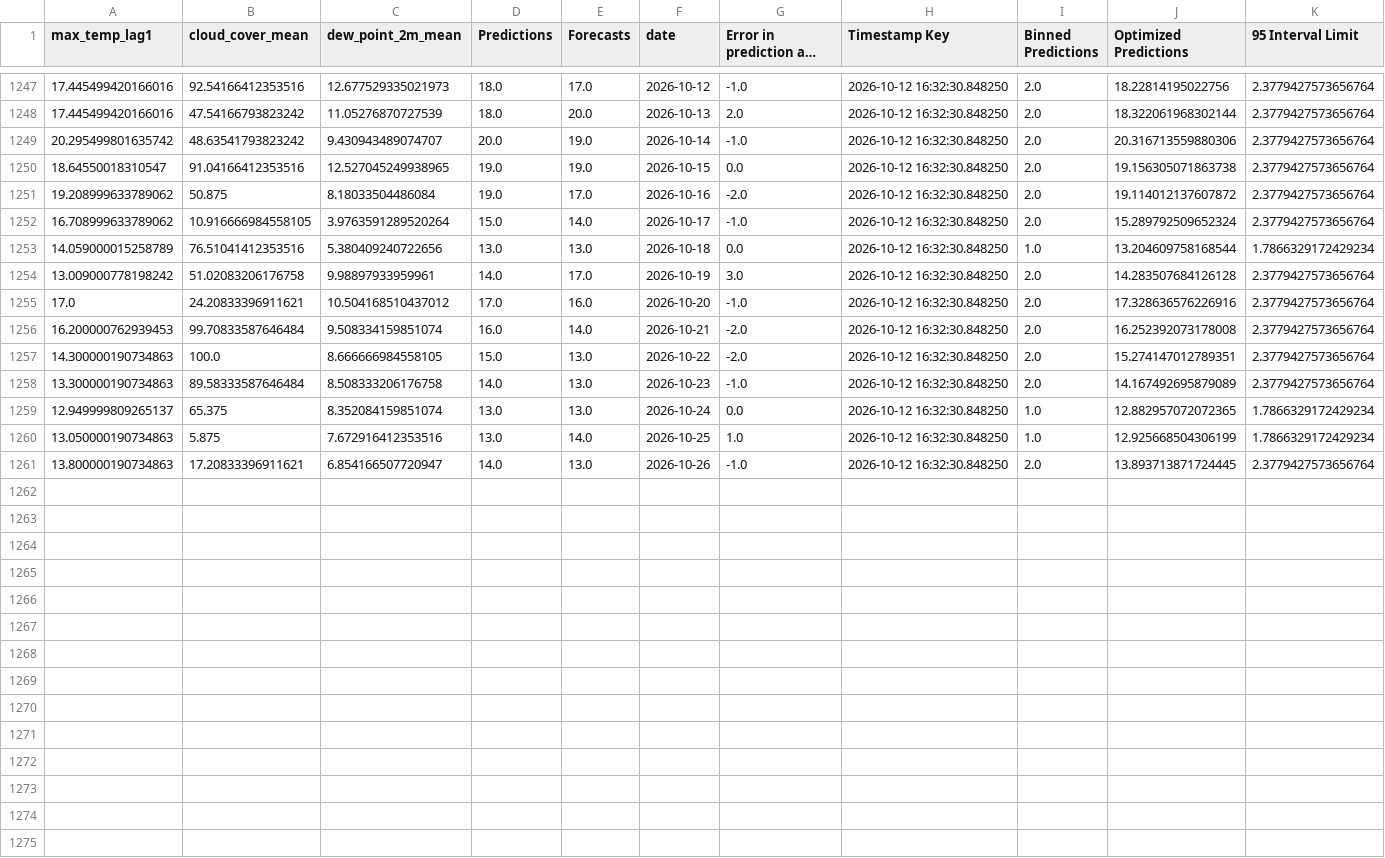
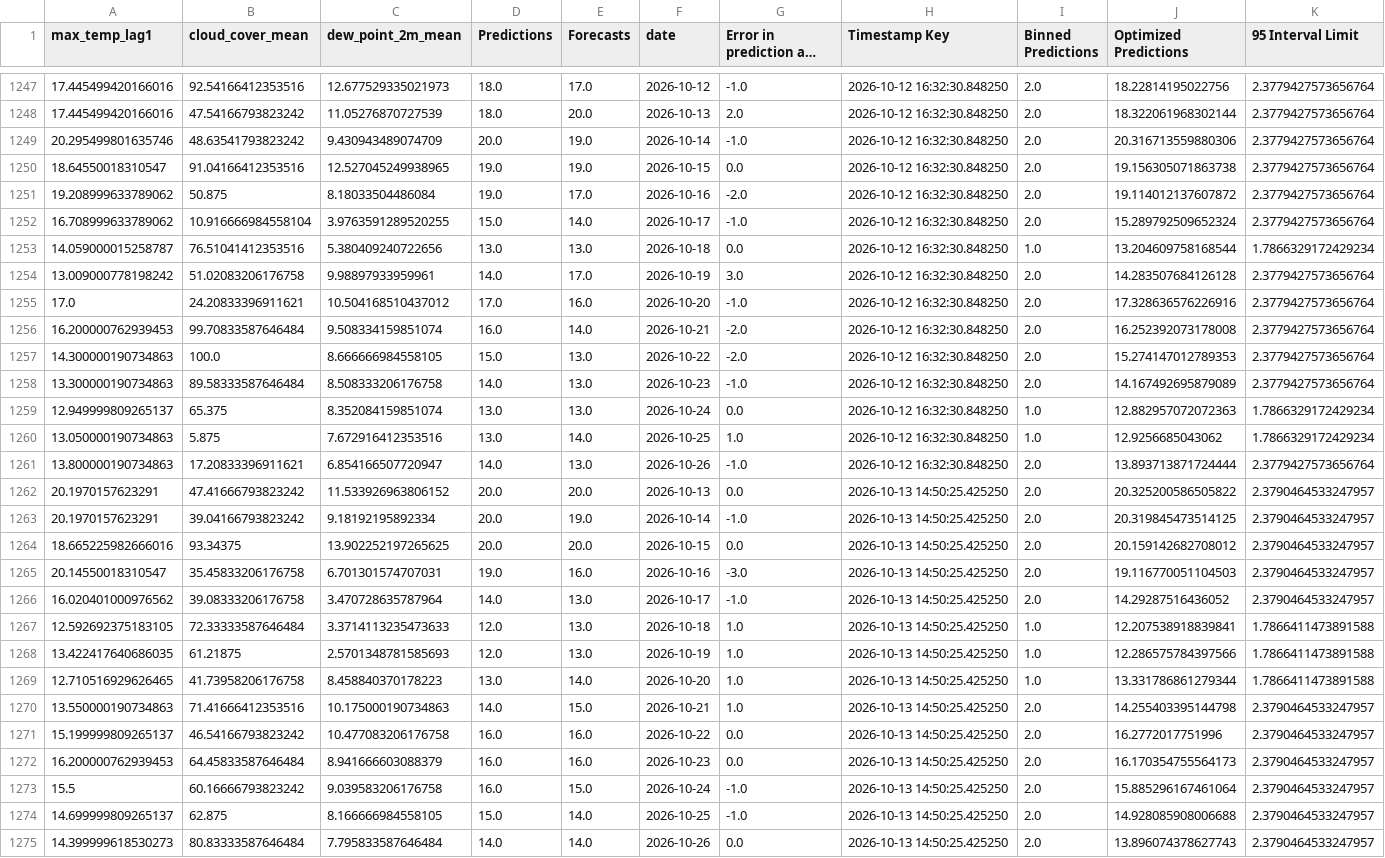
Before and after one commit to nitheshsrb/Fundamentals, a CSV file: weather_data/data/Historic_predictions.csv, drawn as a sheet; only a part is shown, gaps mark what is left out; long unchanged cells end in …; the diff covers the shown part only; the diff names each change by its address in the sheet, - before the commit and + after, or states it on an @@ line.

```diff
--- a/weather_data/data/Historic_predictions.csv
+++ b/weather_data/data/Historic_predictions.csv
-A1249 (max_temp_lag1): 20.295499801635742
+A1249 (max_temp_lag1): 20.295499801635746
-C1249 (dew_point_2m_mean): 9.430943489074707
+C1249 (dew_point_2m_mean): 9.430943489074709
-B1252 (cloud_cover_mean): 10.916666984558105
+B1252 (cloud_cover_mean): 10.916666984558104
-C1252 (dew_point_2m_mean): 3.9763591289520264
+C1252 (dew_point_2m_mean): 3.9763591289520255
-A1253 (max_temp_lag1): 14.059000015258789
+A1253 (max_temp_lag1): 14.059000015258787
-J1257 (Optimized Predictions): 15.274147012789351
+J1257 (Optimized Predictions): 15.274147012789353
-J1259 (Optimized Predictions): 12.882957072072365
+J1259 (Optimized Predictions): 12.882957072072363
-J1260 (Optimized Predictions): 12.925668504306199
+J1260 (Optimized Predictions): 12.9256685043062
-J1261 (Optimized Predictions): 13.893713871724445
+J1261 (Optimized Predictions): 13.893713871724444
+row 1262: 20.1970157623291 | 47.41666793823242 | 11.533926963806152 | 20.0 | 20.0 | 2026-10-13 | 0.0 | 2026-10-13 14:50:25.425250 | 2.0 | 20.325200586505822 | 2.3790464533247957
+row 1263: 20.1970157623291 | 39.04166793823242 | 9.18192195892334 | 20.0 | 19.0 | 2026-10-14 | -1.0 | 2026-10-13 14:50:25.425250 | 2.0 | 20.319845473514125 | 2.3790464533247957
+row 1264: 18.665225982666016 | 93.34375 | 13.902252197265625 | 20.0 | 20.0 | 2026-10-15 | 0.0 | 2026-10-13 14:50:25.425250 | 2.0 | 20.159142682708012 | 2.3790464533247957
+row 1265: 20.14550018310547 | 35.45833206176758 | 6.701301574707031 | 19.0 | 16.0 | 2026-10-16 | -3.0 | 2026-10-13 14:50:25.425250 | 2.0 | 19.116770051104503 | 2.3790464533247957
+row 1266: 16.020401000976562 | 39.08333206176758 | 3.470728635787964 | 14.0 | 13.0 | 2026-10-17 | -1.0 | 2026-10-13 14:50:25.425250 | 2.0 | 14.29287516436052 | 2.3790464533247957
+row 1267: 12.592692375183105 | 72.33333587646484 | 3.3714113235473633 | 12.0 | 13.0 | 2026-10-18 | 1.0 | 2026-10-13 14:50:25.425250 | 1.0 | 12.207538918839841 | 1.7866411473891588
+row 1268: 13.422417640686035 | 61.21875 | 2.5701348781585693 | 12.0 | 13.0 | 2026-10-19 | 1.0 | 2026-10-13 14:50:25.425250 | 1.0 | 12.286575784397566 | 1.7866411473891588
+row 1269: 12.710516929626465 | 41.73958206176758 | 8.458840370178223 | 13.0 | 14.0 | 2026-10-20 | 1.0 | 2026-10-13 14:50:25.425250 | 1.0 | 13.331786861279344 | 1.7866411473891588
+row 1270: 13.550000190734863 | 71.41666412353516 | 10.175000190734863 | 14.0 | 15.0 | 2026-10-21 | 1.0 | 2026-10-13 14:50:25.425250 | 2.0 | 14.255403395144798 | 2.3790464533247957
+row 1271: 15.199999809265137 | 46.54166793823242 | 10.477083206176758 | 16.0 | 16.0 | 2026-10-22 | 0.0 | 2026-10-13 14:50:25.425250 | 2.0 | 16.2772017751996 | 2.3790464533247957
+row 1272: 16.200000762939453 | 64.45833587646484 | 8.941666603088379 | 16.0 | 16.0 | 2026-10-23 | 0.0 | 2026-10-13 14:50:25.425250 | 2.0 | 16.170354755564173 | 2.3790464533247957
+row 1273: 15.5 | 60.16666793823242 | 9.039583206176758 | 16.0 | 15.0 | 2026-10-24 | -1.0 | 2026-10-13 14:50:25.425250 | 2.0 | 15.885296167461064 | 2.3790464533247957
+row 1274: 14.699999809265137 | 62.875 | 8.166666984558105 | 15.0 | 14.0 | 2026-10-25 | -1.0 | 2026-10-13 14:50:25.425250 | 2.0 | 14.928085908006688 | 2.3790464533247957
+row 1275: 14.399999618530273 | 80.83333587646484 | 7.795833587646484 | 14.0 | 14.0 | 2026-10-26 | 0.0 | 2026-10-13 14:50:25.425250 | 2.0 | 13.896074378627743 | 2.3790464533247957
```
Also changed, not shown: 1 added row elsewhere in this file, weather_data/data/Delta_load.csv, weather_data/data/Feature_engineered_data.csv, 3 other files.
